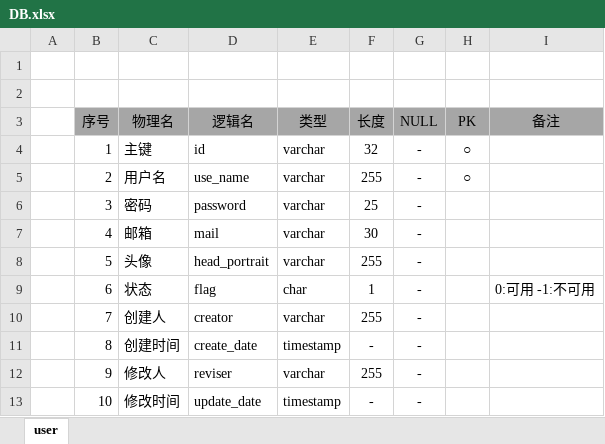
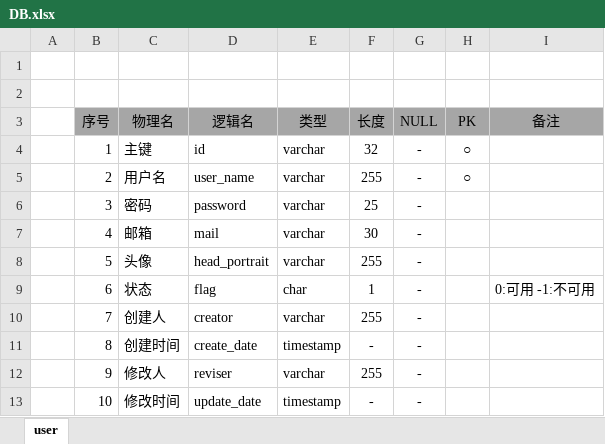
Before and after one commit to G01Hu/navigator, an Excel workbook: user-center/b-end/01-disign/01-数据库定义书/DB.xlsx, sheet user, drawn as a sheet; values as stored, in another font and other column widths than the file's, no borders; the diff names each change by its address in the sheet, - before the commit and + after, or states it on an @@ line.

```diff
--- a/user-center/b-end/01-disign/01-数据库定义书/DB.xlsx (sheet user)
+++ b/user-center/b-end/01-disign/01-数据库定义书/DB.xlsx (sheet user)
-D5 (逻辑名): use_name
+D5 (逻辑名): user_name
```
Also changed, not shown: 19 other files.
